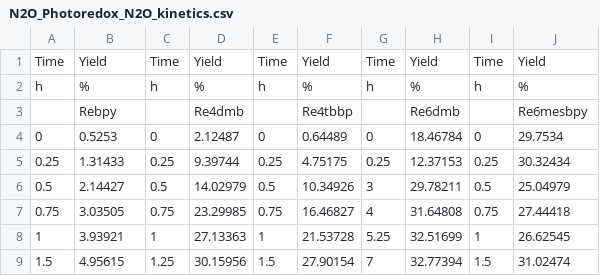
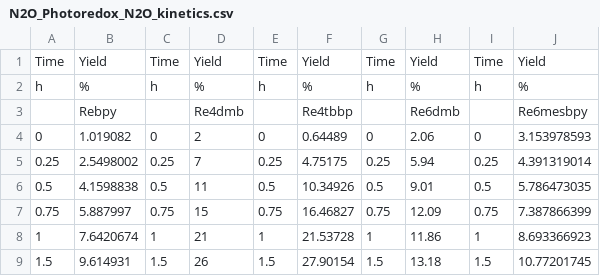
Before and after one commit to chemistry-scripts/pythonplotter, a CSV file: data/N2O_Photoredox_N2O_kinetics.csv, drawn as a sheet; only a part is shown; the diff covers the shown part only.

Commit message:
Updata N2O data

```diff
--- a/data/N2O_Photoredox_N2O_kinetics.csv
+++ b/data/N2O_Photoredox_N2O_kinetics.csv
@@ -3,7 +3,7 @@ h,%,h,%,h,%,h,%,h,%
 ,Rebpy,,Re4dmb,,Re4tbbp,,Re6dmb,,Re6mesbpy
-0,0.5253,0,2.12487,0,0.64489,0,18.46784,0,29.7534
-0.25,1.31433,0.25,9.39744,0.25,4.75175,0.25,12.37153,0.25,30.32434
-0.5,2.14427,0.5,14.02979,0.5,10.34926,3,29.78211,0.5,25.04979
-0.75,3.03505,0.75,23.29985,0.75,16.46827,4,31.64808,0.75,27.44418
-1,3.93921,1,27.13363,1,21.53728,5.25,32.51699,1,26.62545
-1.5,4.95615,1.25,30.15956,1.5,27.90154,7,32.77394,1.5,31.02474
+0,1.019082,0,2,0,0.64489,0,2.06,0,3.153978593
+0.25,2.5498002,0.25,7,0.25,4.75175,0.25,5.94,0.25,4.391319014
+0.5,4.1598838,0.5,11,0.5,10.34926,0.5,9.01,0.5,5.786473035
+0.75,5.887997,0.75,15,0.75,16.46827,0.75,12.09,0.75,7.387866399
+1,7.6420674,1,21,1,21.53728,1,11.86,1,8.693366923
+1.5,9.614931,1.5,26,1.5,27.90154,1.5,13.18,1.5,10.77201745
```
Also changed, not shown: 4 added rows, 4 removed rows and 42 edited cells elsewhere in this file.
